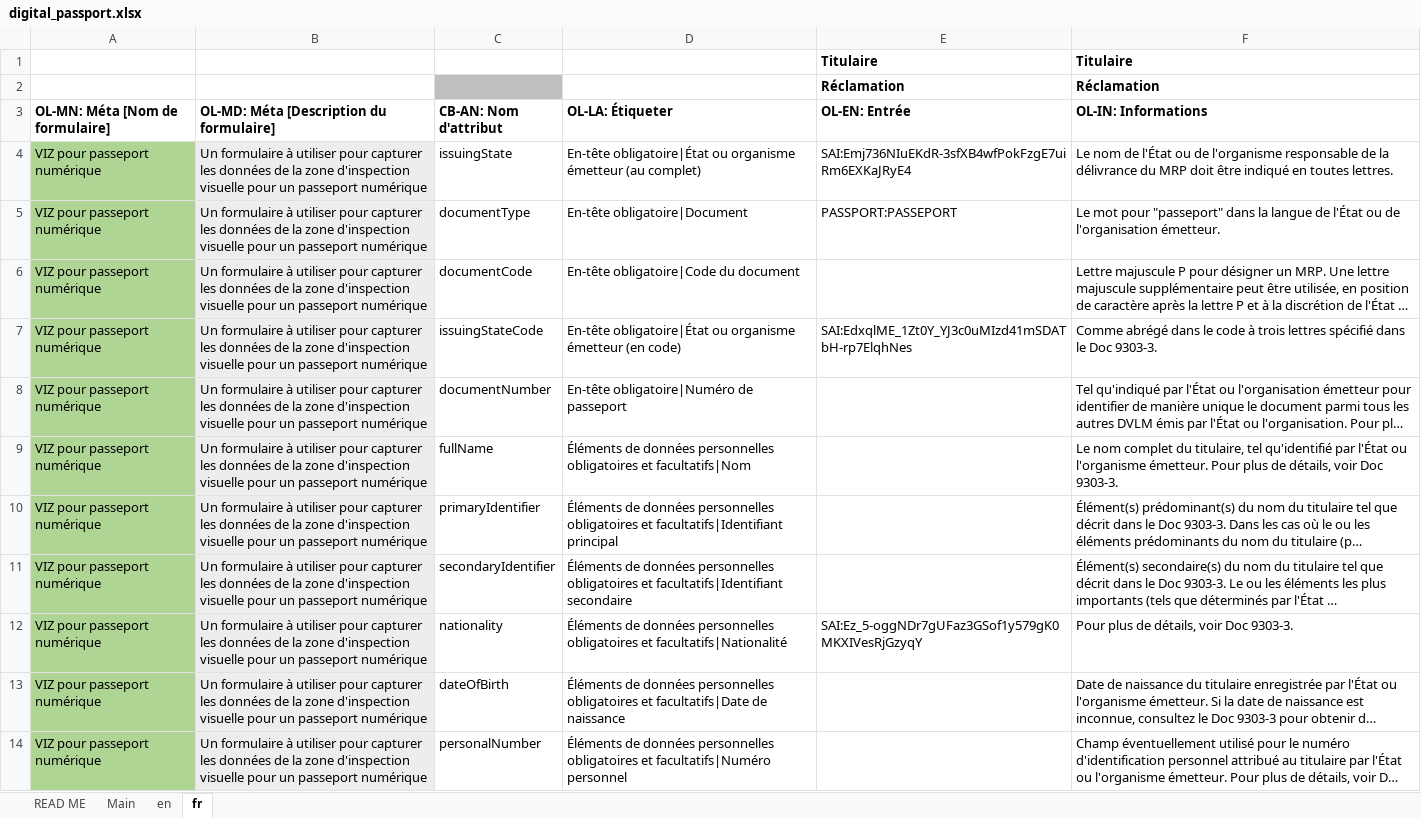
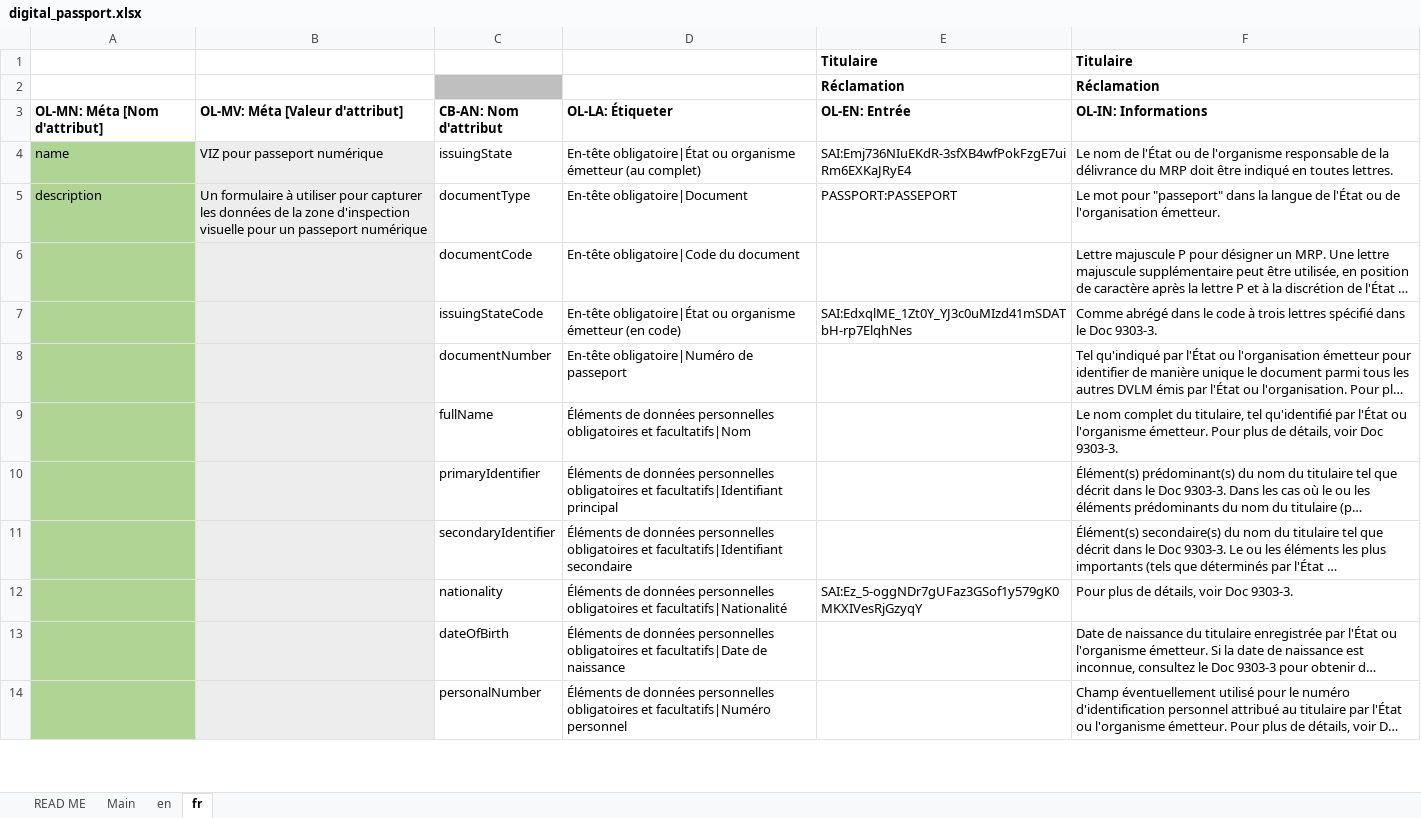
Before and after one commit to THCLab/oca-ecosystem, an Excel workbook: examples/swiss_passport/digital_passport.xlsx, sheet fr, drawn as a sheet; only a part is shown; long unchanged cells end in …; values as stored, in another font and other column widths than the file's, no borders; the diff covers the shown part only; the diff names each change by its address in the sheet, - before the commit and + after, or states it on an @@ line.

```diff
--- a/examples/swiss_passport/digital_passport.xlsx (sheet fr)
+++ b/examples/swiss_passport/digital_passport.xlsx (sheet fr)
-A3: OL-MN: Méta [Nom de formulaire]
+A3: OL-MN: Méta [Nom d'attribut]
-B3: OL-MD: Méta [Description du formulaire]
+B3: OL-MV: Méta [Valeur d'attribut]
-A4 (OL-MN: Méta [Nom d'attribut]): VIZ pour passeport numérique
+A4 (OL-MN: Méta [Nom d'attribut]): name
-B4 (OL-MV: Méta [Valeur d'attribut]): Un formulaire à utiliser pour capturer les données de la zone d'inspection visuelle pour un passeport numérique
+B4 (OL-MV: Méta [Valeur d'attribut]): VIZ pour passeport numérique
-A5 (OL-MN: Méta [Nom d'attribut]): VIZ pour passeport numérique
+A5 (OL-MN: Méta [Nom d'attribut]): description
-A6:A14 (OL-MN: Méta [Nom d'attribut]): VIZ pour passeport numérique
+A6:A14 (OL-MN: Méta [Nom d'attribut]): (empty)
-B6:B14 (OL-MV: Méta [Valeur d'attribut]): Un formulaire à utiliser pour capturer les données de la zone d'inspection visuelle pour un passeport numérique
+B6:B14 (OL-MV: Méta [Valeur d'attribut]): (empty)
```
Also changed, not shown: 20 edited cells elsewhere in this sheet, sheet en, charts or pictures, examples/custom_layouts/simple_oca.xlsx, examples/template.xlsx.
